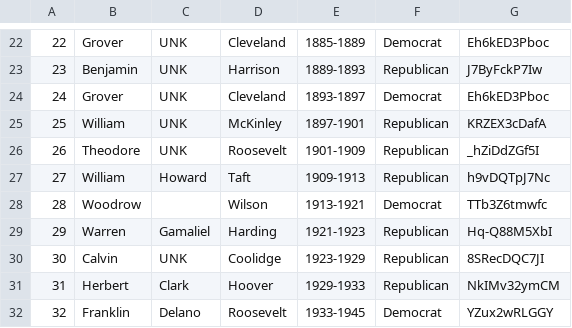
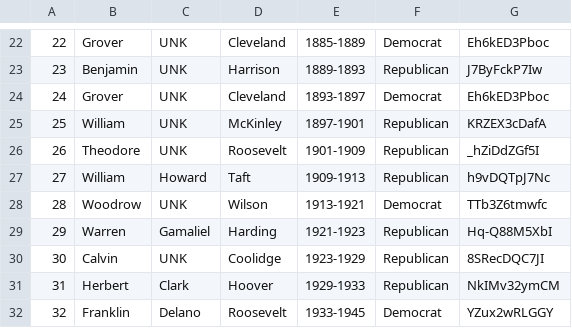
Before and after one commit to eginter/Presidents, a CSV file: WebContent/WEB-INF/presidents.csv, drawn as a sheet; only a part is shown, gaps mark what is left out.

Commit message:
fixed csv typo: Wilson needed UNK for middle initial

```diff
--- a/WebContent/WEB-INF/presidents.csv
+++ b/WebContent/WEB-INF/presidents.csv
@@ -27,3 +27,3 @@
 27, William, Howard, Taft, 1909-1913, Republican, h9vDQTpJ7Nc
-28, Woodrow, , Wilson, 1913-1921, Democrat, TTb3Z6tmwfc
+28, Woodrow, UNK, Wilson, 1913-1921, Democrat, TTb3Z6tmwfc
 29, Warren, Gamaliel, Harding, 1921-1923, Republican, Hq-Q88M5XbI
```
